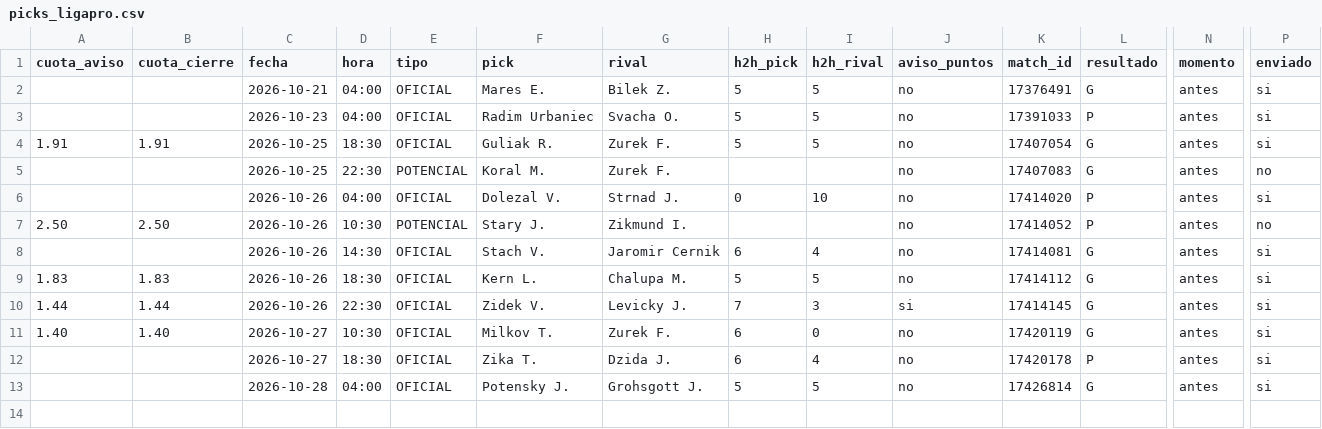
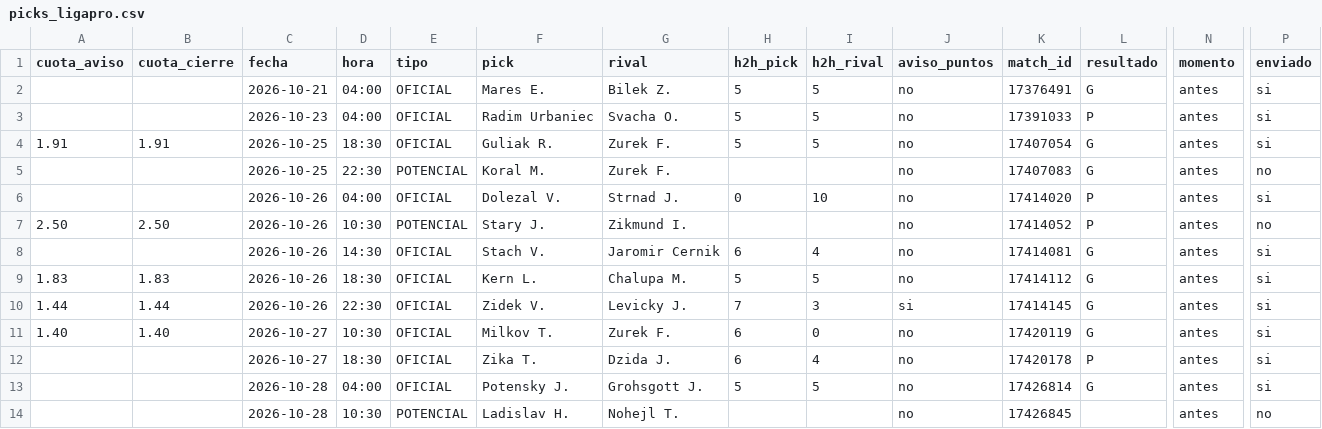
Before and after one commit to manuvaldespartera3-netizen/tt-avisador, a CSV file: picks_ligapro.csv, drawn as a sheet; only a part is shown, gaps mark what is left out; rows hold the shown columns only; the diff names each change by its address in the sheet, - before the commit and + after, or states it on an @@ line.

Commit message:
Liga Pro seguimiento

```diff
--- a/picks_ligapro.csv
+++ b/picks_ligapro.csv
+row 14:  |  | 2026-10-28 | 10:30 | POTENCIAL | Ladislav H. | Nohejl T. |  |  | no | 17426845 |  | antes | no
```
